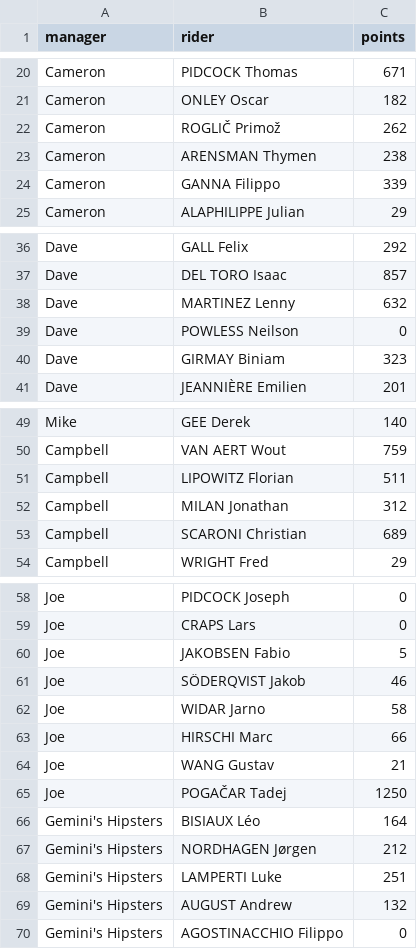
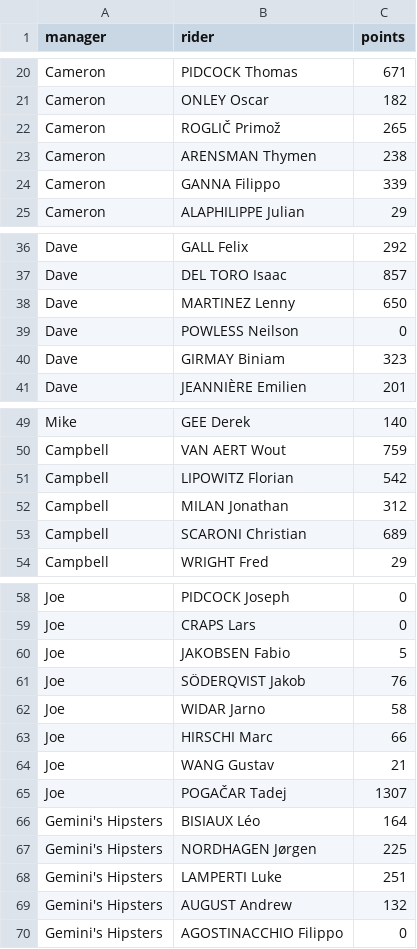
Before and after one commit to randomrouleur/fantasy-cycling, a CSV file: league_detailed.csv, drawn as a sheet; only a part is shown, gaps mark what is left out.

```diff
--- a/league_detailed.csv
+++ b/league_detailed.csv
@@ -21,3 +21,3 @@ Cameron,PIDCOCK Thomas,671
 Cameron,ONLEY Oscar,182
-Cameron,ROGLIČ Primož,262
+Cameron,ROGLIČ Primož,265
 Cameron,ARENSMAN Thymen,238
@@ -37,3 +37,3 @@ Dave,GALL Felix,292
 Dave,DEL TORO Isaac,857
-Dave,MARTINEZ Lenny,632
+Dave,MARTINEZ Lenny,650
 Dave,POWLESS Neilson,0
@@ -50,3 +50,3 @@ Mike,GEE Derek,140
 Campbell,VAN AERT Wout,759
-Campbell,LIPOWITZ Florian,511
+Campbell,LIPOWITZ Florian,542
 Campbell,MILAN Jonathan,312
@@ -60,3 +60,3 @@ Joe,CRAPS Lars,0
 Joe,JAKOBSEN Fabio,5
-Joe,SÖDERQVIST Jakob,46
+Joe,SÖDERQVIST Jakob,76
 Joe,WIDAR Jarno,58
@@ -64,5 +64,5 @@ Joe,HIRSCHI Marc,66
 Joe,WANG Gustav,21
-Joe,POGAČAR Tadej,1250
+Joe,POGAČAR Tadej,1307
 Gemini's Hipsters,BISIAUX Léo,164
-Gemini's Hipsters,NORDHAGEN Jørgen,212
+Gemini's Hipsters,NORDHAGEN Jørgen,225
 Gemini's Hipsters,LAMPERTI Luke,251
```
Also changed, not shown: ranking.csv, 3 other files.
